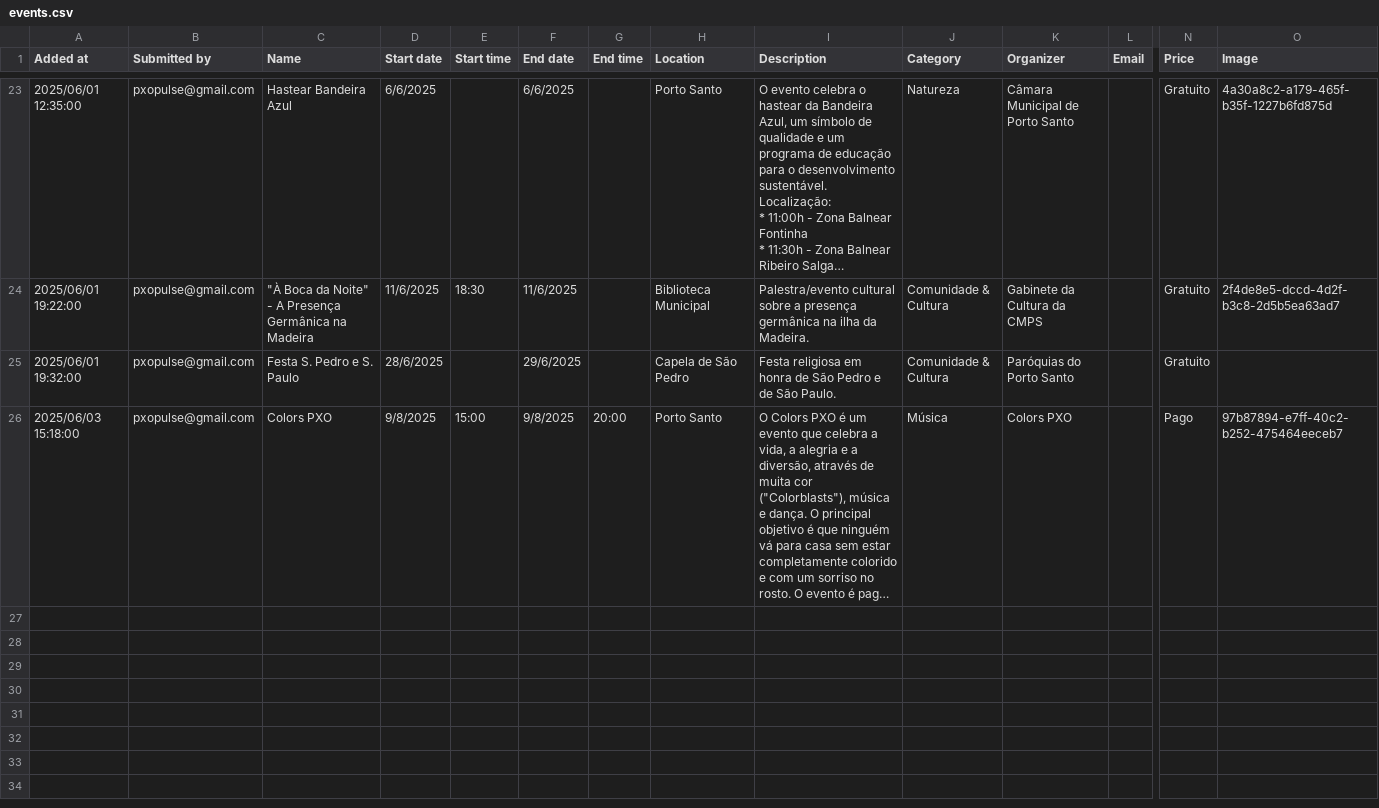
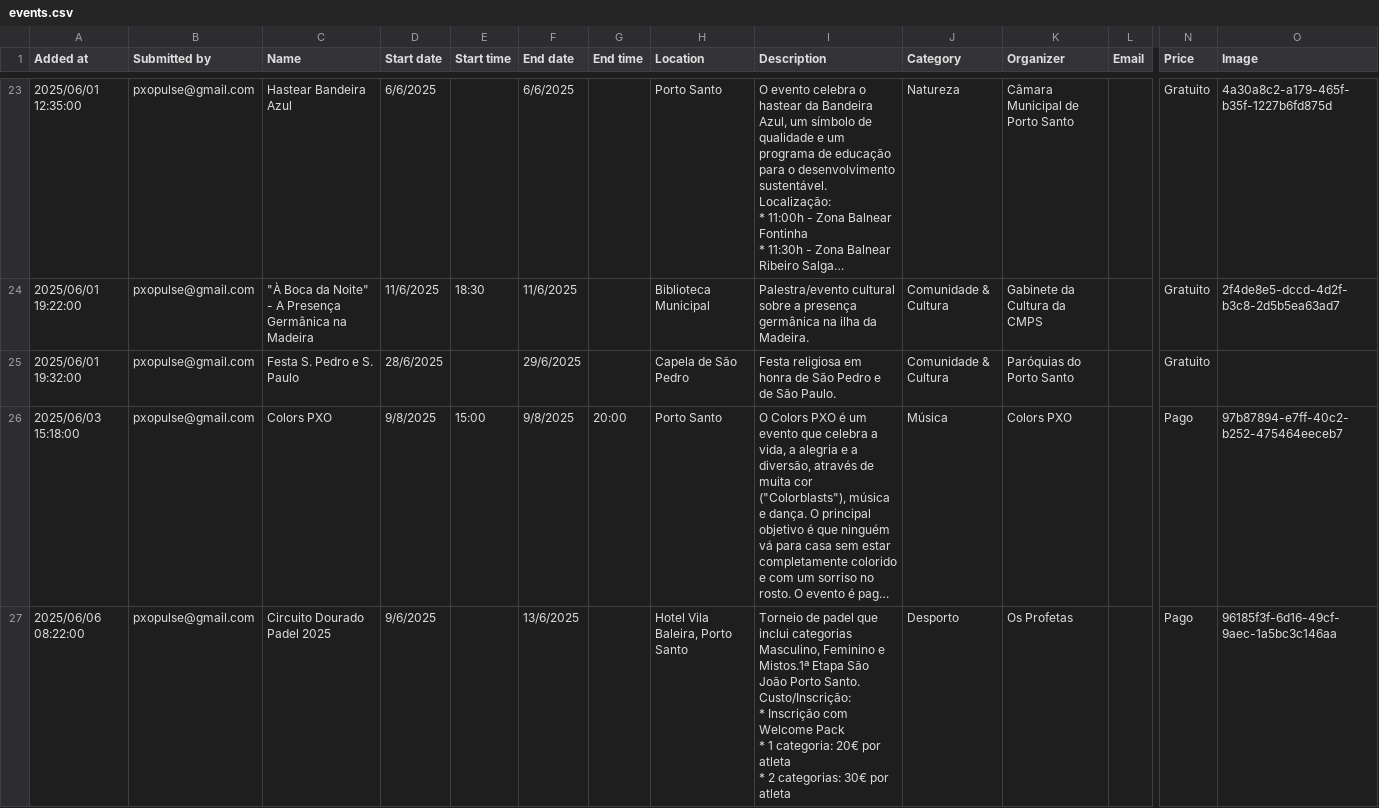
Before and after one commit to zewelor/ps_events, a CSV file: events.csv, drawn as a sheet; only a part is shown, gaps mark what is left out; long unchanged cells end in …; rows hold the shown columns only; ↵ is a line break in a cell; the diff names each change by its address in the sheet, - before the commit and + after, or states it on an @@ line.

```diff
--- a/events.csv
+++ b/events.csv
+row 27: 2025/06/06 08:22:00 | pxopulse@gmail.com | Circuito Dourado Padel 2025 | 9/6/2025 |  | 13/6/2025 |  | Hotel Vila Baleira, Porto Santo | Torneio de padel que inclui categorias Masculino, Feminino e Mistos.1ª Etapa São João Porto Santo. Custo/Inscrição: ↵ * Inscrição com Welcome Pack ↵ * 1 categoria: 20€ por atleta ↵ * 2 categorias: 30€ por atleta | Desporto | Os Profetas |  | Pago | 96185f3f-6d16-49cf-9aec-1a5bc3c146aa
```
